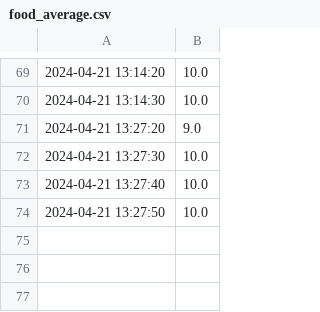
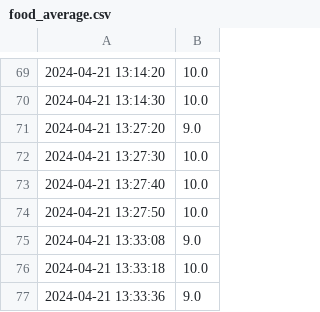
Before and after one commit to tallabon8/ECE-1894, a CSV file: food_average.csv, drawn as a sheet; only a part is shown, gaps mark what is left out.

```diff
--- a/food_average.csv
+++ b/food_average.csv
@@ -74 +74,4 @@
 2024-04-21 13:27:50,10.0
+2024-04-21 13:33:08,9.0
+2024-04-21 13:33:18,10.0
+2024-04-21 13:33:36,9.0
```
Also changed, not shown: water_average.csv, 1 other file.
